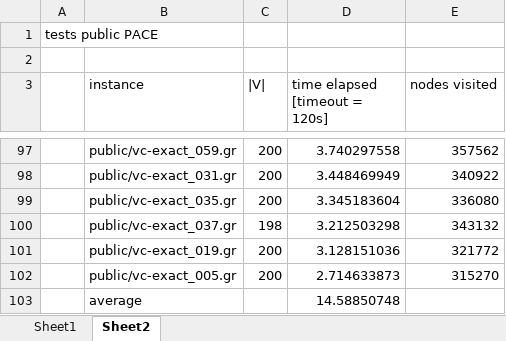
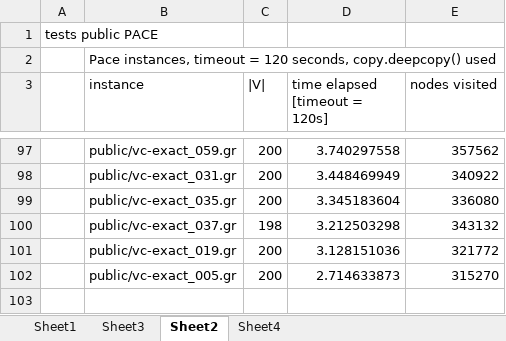
Before and after one commit to Tymon555/vc-solver, an Excel workbook: tests results.xlsx, sheet Sheet2, drawn as a sheet; only a part is shown, gaps mark what is left out; values as stored, in another font and other column widths than the file's, no borders; charts and pictures not drawn; the diff names each change by its address in the sheet, - before the commit and + after, or states it on an @@ line.

```diff
--- a/tests results.xlsx (sheet Sheet2)
+++ b/tests results.xlsx (sheet Sheet2)
+sheet tab: Sheet3
+sheet tab: Sheet4
-B2 (instance): (empty)
+B2 (instance): Pace instances, timeout = 120 seconds, copy.deepcopy() used
+B2:E2 merged
-row 103:  | average |  | 14.58850748
```
Also changed, not shown: charts or pictures, 1 other file.
